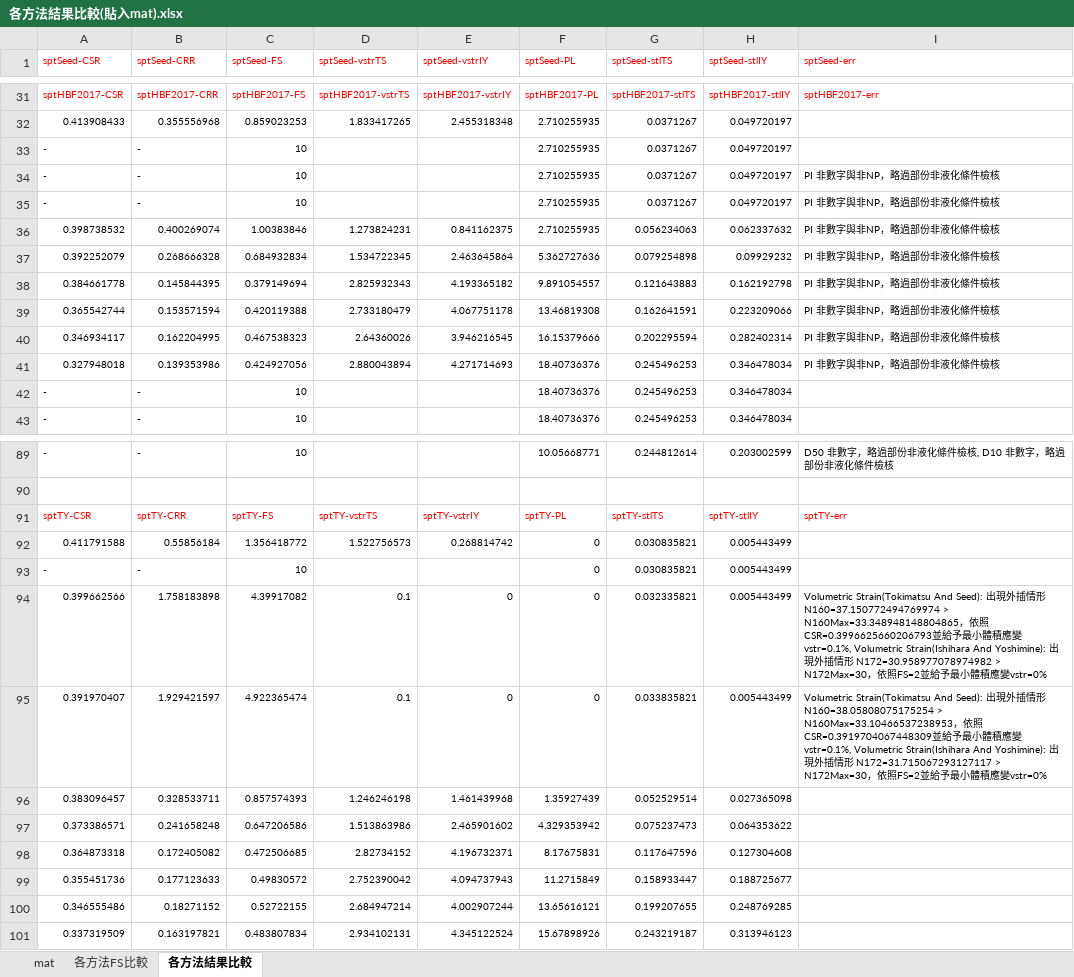
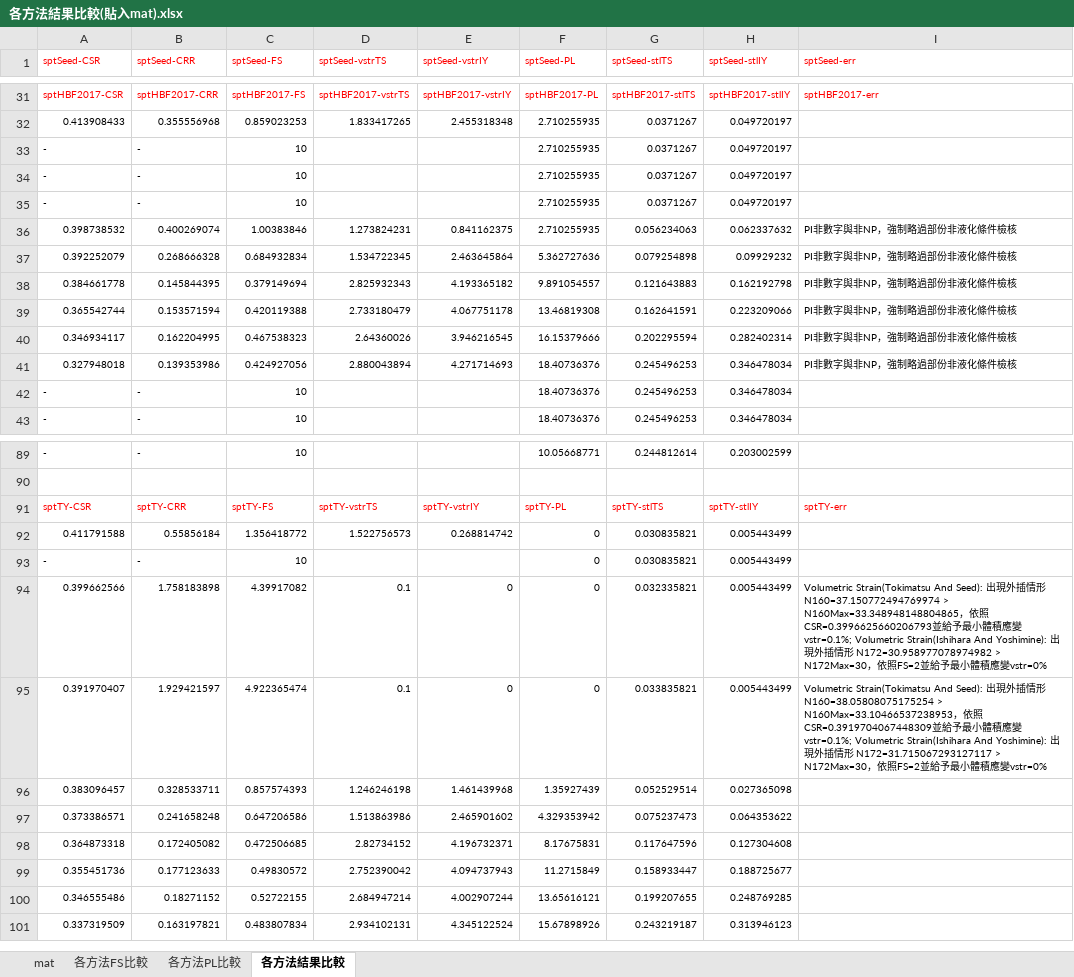
Before and after one commit to yuda-lyu/w-geo, an Excel workbook: test-doc/液化/各方法結果比較(貼入mat).xlsx, sheet 各方法結果比較, drawn as a sheet; only a part is shown, gaps mark what is left out; values as stored, in another font and other column widths than the file's, no borders; the diff covers the shown part only; the diff names each change by its address in the sheet, - before the commit and + after, or states it on an @@ line.

```diff
--- a/test-doc/液化/各方法結果比較(貼入mat).xlsx (sheet 各方法結果比較)
+++ b/test-doc/液化/各方法結果比較(貼入mat).xlsx (sheet 各方法結果比較)
+sheet tab: 各方法PL比較
-I34:I35 (sptSeed-err): PI 非數字與非NP，略過部份非液化條件檢核
+I34:I35 (sptSeed-err): (empty)
-I36:I41 (sptSeed-err): PI 非數字與非NP，略過部份非液化條件檢核
+I36:I41 (sptSeed-err): PI非數字與非NP，強制略過部份非液化條件檢核
-I89 (sptSeed-err): D50 非數字，略過部份非液化條件檢核, D10 非數字，略過部份非液化條件檢核
+I89 (sptSeed-err): (empty)
-I94 (sptSeed-err): …應變vstr=0.1%, Volumetric Strain(Ishihara…
+I94 (sptSeed-err): …應變vstr=0.1%; Volumetric Strain(Ishihara…
-I95 (sptSeed-err): …應變vstr=0.1%, Volumetric Strain(Ishihara…
+I95 (sptSeed-err): …應變vstr=0.1%; Volumetric Strain(Ishihara…
```
Also changed, not shown: 52 edited cells elsewhere in this sheet, sheet mat, sheet 各方法FS比較, 21 other files.
